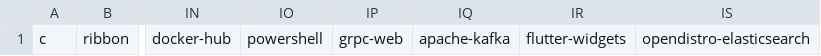
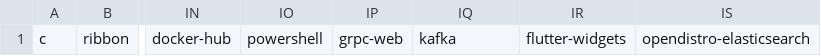
Before and after one commit to hitesh22rana/OptySys, a CSV file: backend/app/constants/technologies.csv, drawn as a sheet; only a part is shown, gaps mark what is left out; the diff names each change by its address in the sheet, - before the commit and + after, or states it on an @@ line.

Commit message:
refactor: updated technologies.csv

```diff
--- a/backend/app/constants/technologies.csv
+++ b/backend/app/constants/technologies.csv
-IQ1: apache-kafka
+IQ1: kafka
```
